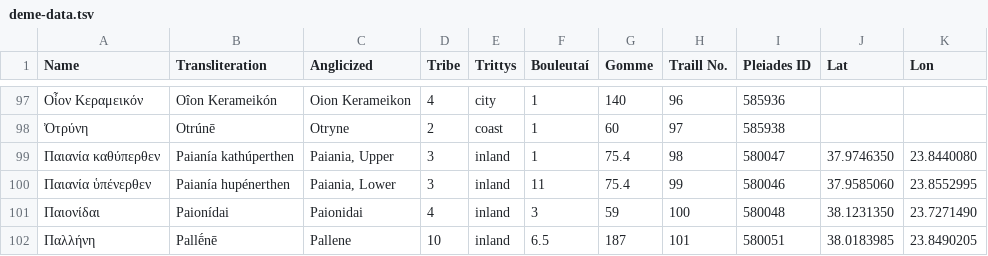
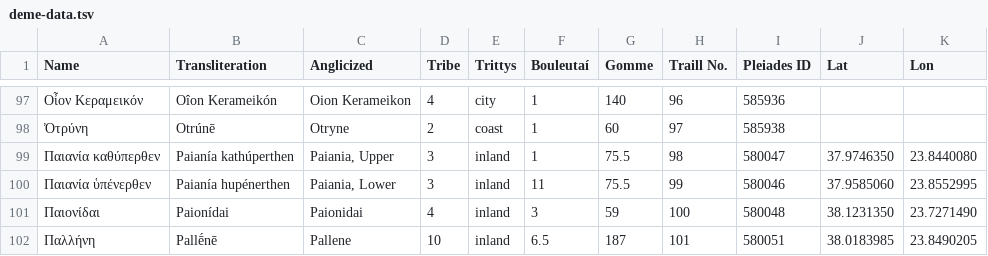
Before and after one commit to seanredmond/attic-demes, a TSV file: deme-data.tsv, drawn as a sheet; only a part is shown, gaps mark what is left out.

Commit message:
Correct Gomme's numbers for Paianía

```diff
--- a/deme-data.tsv
+++ b/deme-data.tsv
@@ -98,4 +98,4 @@ Name	Transliteration	Anglicized	Tribe	Trittys	Bouleutaí	Gomme	Traill No.	Pleiad
 Ὀτρύνη	Otrúnē	Otryne	2	coast	1	60	97	585938		
-Παιανία καθύπερθεν	Paianía kathúperthen	Paiania, Upper	3	inland	1	75.4	98	580047	37.9746350	23.8440080
-Παιανία ὑπένερθεν	Paianía hupénerthen	Paiania, Lower	3	inland	11	75.4	99	580046	37.9585060	23.8552995
+Παιανία καθύπερθεν	Paianía kathúperthen	Paiania, Upper	3	inland	1	75.5	98	580047	37.9746350	23.8440080
+Παιανία ὑπένερθεν	Paianía hupénerthen	Paiania, Lower	3	inland	11	75.5	99	580046	37.9585060	23.8552995
 Παιονίδαι	Paionídai	Paionidai	4	inland	3	59	100	580048	38.1231350	23.7271490
```
